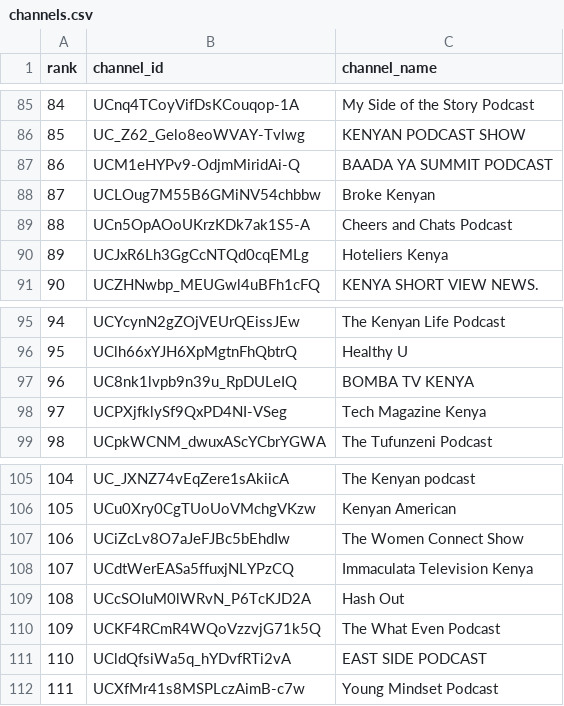
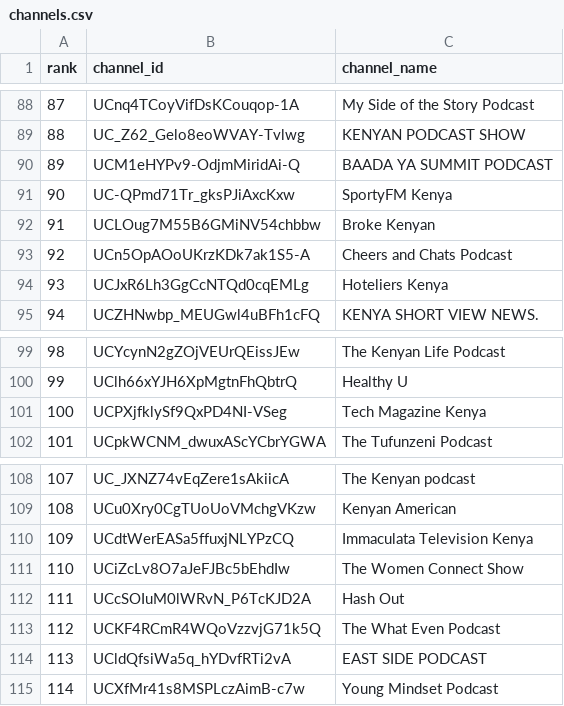
Before and after one commit to stmonitoring2/ke-top500-copy, a CSV file: channels.csv, drawn as a sheet; only a part is shown, gaps mark what is left out; removed rows and columns are numbered as before the commit, all else as after; the diff covers the shown part only; the diff names each change by its address in the sheet, - before the commit and + after, or states it on an @@ line.

```diff
--- a/channels.csv
+++ b/channels.csv
@@ column A (rank) renumbered from row 4 down @@
+row 91: 90 | UC-QPmd71Tr_gksPJiAxcKxw | SportyFM Kenya
-row 97: 96 | UC8nk1lvpb9n39u_RpDULeIQ | BOMBA TV KENYA
@@ row 108 moved to row 110: 109 @@
```
Also changed, not shown: 5 added rows, 2 removed rows and 1 moved row elsewhere in this file, public/top500_ranked.csv, 1 other file.
